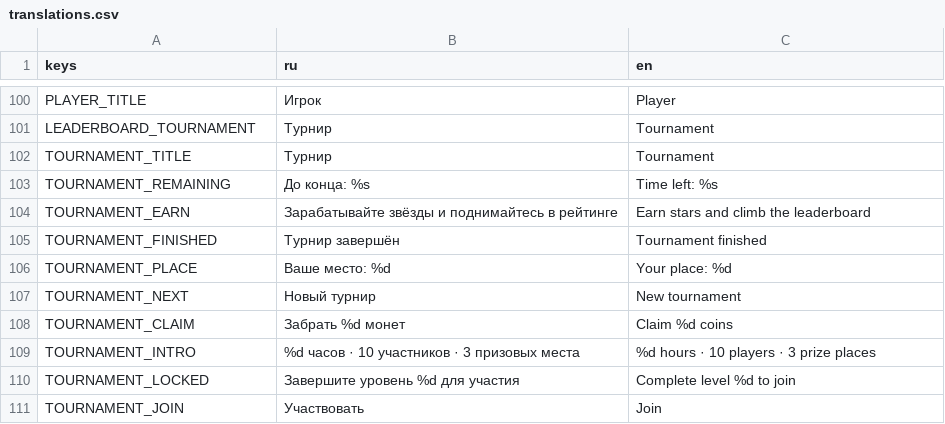
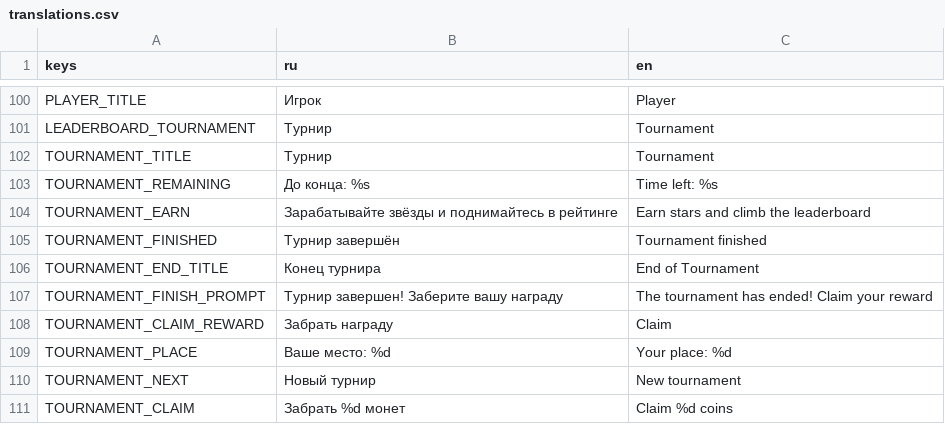
Before and after one commit to trinarr/hangman20_godot, a CSV file: localization/translations.csv, drawn as a sheet; only a part is shown, gaps mark what is left out; the shorter side is filled out with more unchanged rows; the diff names each change by its address in the sheet, - before the commit and + after, or states it on an @@ line.

Commit message:
Попап окончания турнира

```diff
--- a/localization/translations.csv
+++ b/localization/translations.csv
+row 106: TOURNAMENT_END_TITLE | Конец турнира | End of Tournament
+row 107: TOURNAMENT_FINISH_PROMPT | Турнир завершен! Заберите вашу награду | The tournament has ended! Claim your reward
+row 108: TOURNAMENT_CLAIM_REWARD | Забрать награду | Claim
```
Also changed, not shown: 21 other files.
